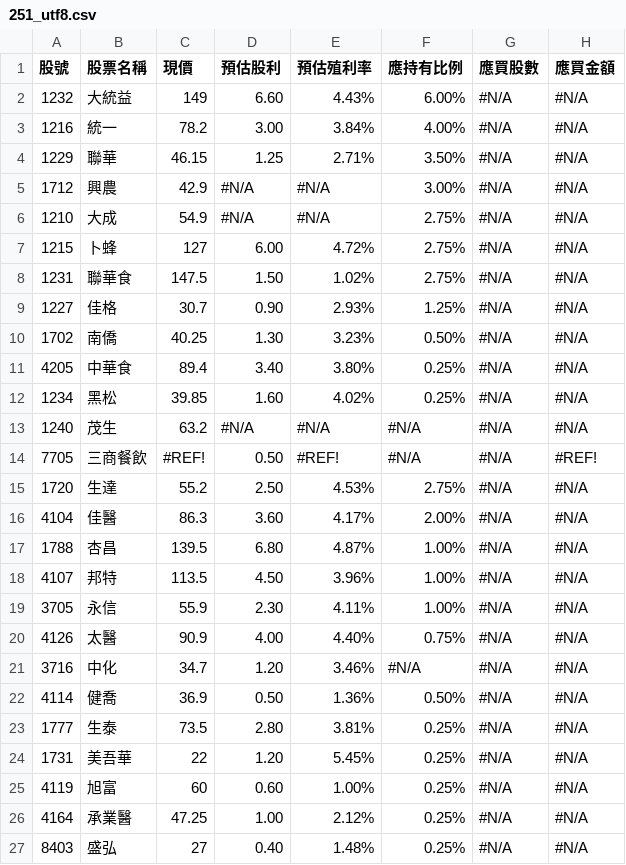
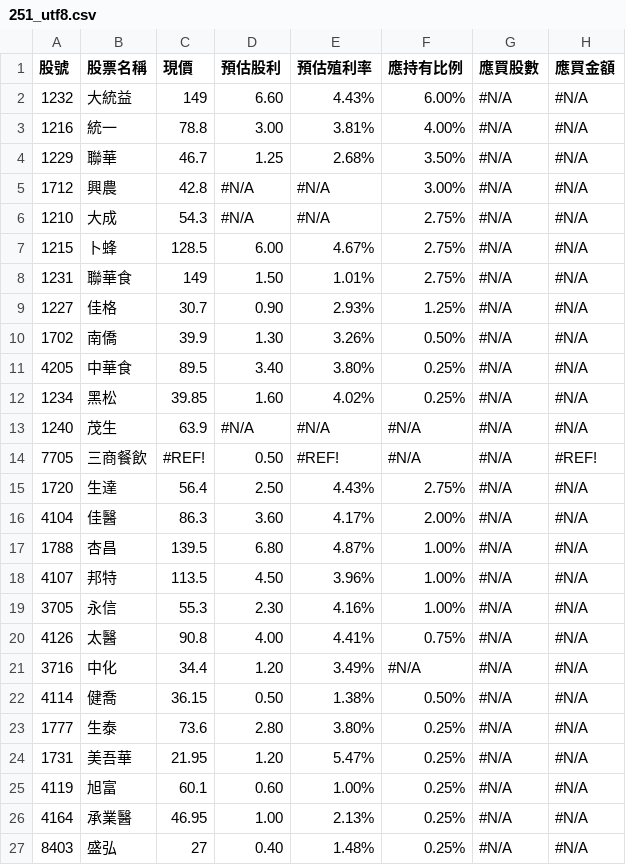
Before and after one commit to biung-od/18, a CSV file: 251_utf8.csv, drawn as a sheet; only a part is shown; the diff covers the shown part only.

```diff
--- a/251_utf8.csv
+++ b/251_utf8.csv
@@ -2,15 +2,15 @@
 1232,大統益,149,6.60 ,4.43%,6.00%,#N/A,#N/A
-1216,統一,78.2,3.00 ,3.84%,4.00%,#N/A,#N/A
-1229,聯華,46.15,1.25 ,2.71%,3.50%,#N/A,#N/A
-1712,興農,42.9,#N/A,#N/A,3.00%,#N/A,#N/A
-1210,大成,54.9,#N/A,#N/A,2.75%,#N/A,#N/A
-1215,卜蜂,127,6.00 ,4.72%,2.75%,#N/A,#N/A
-1231,聯華食,147.5,1.50 ,1.02%,2.75%,#N/A,#N/A
+1216,統一,78.8,3.00 ,3.81%,4.00%,#N/A,#N/A
+1229,聯華,46.7,1.25 ,2.68%,3.50%,#N/A,#N/A
+1712,興農,42.8,#N/A,#N/A,3.00%,#N/A,#N/A
+1210,大成,54.3,#N/A,#N/A,2.75%,#N/A,#N/A
+1215,卜蜂,128.5,6.00 ,4.67%,2.75%,#N/A,#N/A
+1231,聯華食,149,1.50 ,1.01%,2.75%,#N/A,#N/A
 1227,佳格,30.7,0.90 ,2.93%,1.25%,#N/A,#N/A
-1702,南僑,40.25,1.30 ,3.23%,0.50%,#N/A,#N/A
-4205,中華食,89.4,3.40 ,3.80%,0.25%,#N/A,#N/A
+1702,南僑,39.9,1.30 ,3.26%,0.50%,#N/A,#N/A
+4205,中華食,89.5,3.40 ,3.80%,0.25%,#N/A,#N/A
 1234,黑松,39.85,1.60 ,4.02%,0.25%,#N/A,#N/A
-1240,茂生,63.2,#N/A,#N/A,#N/A,#N/A,#N/A
+1240,茂生,63.9,#N/A,#N/A,#N/A,#N/A,#N/A
 7705,三商餐飲,#REF!,0.50 ,#REF!,#N/A,#N/A,#REF!
-1720,生達,55.2,2.50 ,4.53%,2.75%,#N/A,#N/A
+1720,生達,56.4,2.50 ,4.43%,2.75%,#N/A,#N/A
 4104,佳醫,86.3,3.60 ,4.17%,2.00%,#N/A,#N/A
@@ -18,10 +18,10 @@
 4107,邦特,113.5,4.50 ,3.96%,1.00%,#N/A,#N/A
-3705,永信,55.9,2.30 ,4.11%,1.00%,#N/A,#N/A
-4126,太醫,90.9,4.00 ,4.40%,0.75%,#N/A,#N/A
-3716,中化,34.7,1.20 ,3.46%,#N/A,#N/A,#N/A
-4114,健喬,36.9,0.50 ,1.36%,0.50%,#N/A,#N/A
-1777,生泰,73.5,2.80 ,3.81%,0.25%,#N/A,#N/A
-1731,美吾華,22,1.20 ,5.45%,0.25%,#N/A,#N/A
-4119,旭富,60,0.60 ,1.00%,0.25%,#N/A,#N/A
-4164,承業醫,47.25,1.00 ,2.12%,0.25%,#N/A,#N/A
+3705,永信,55.3,2.30 ,4.16%,1.00%,#N/A,#N/A
+4126,太醫,90.8,4.00 ,4.41%,0.75%,#N/A,#N/A
+3716,中化,34.4,1.20 ,3.49%,#N/A,#N/A,#N/A
+4114,健喬,36.15,0.50 ,1.38%,0.50%,#N/A,#N/A
+1777,生泰,73.6,2.80 ,3.80%,0.25%,#N/A,#N/A
+1731,美吾華,21.95,1.20 ,5.47%,0.25%,#N/A,#N/A
+4119,旭富,60.1,0.60 ,1.00%,0.25%,#N/A,#N/A
+4164,承業醫,46.95,1.00 ,2.13%,0.25%,#N/A,#N/A
 8403,盛弘,27,0.40 ,1.48%,0.25%,#N/A,#N/A
```
Also changed, not shown: 114 edited cells elsewhere in this file, 0975080325.csv, 0975080325_utf8.csv, 15 other files.
